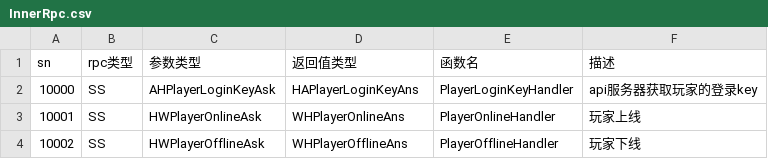
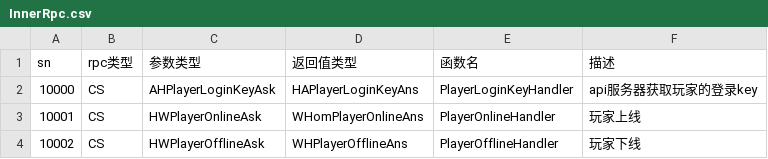
Before and after one commit to chenxyzl/GrainDot, a CSV file: Message/Inner/InnerRpc.csv, drawn as a sheet.

```diff
--- a/Message/Inner/InnerRpc.csv
+++ b/Message/Inner/InnerRpc.csv
@@ -1,4 +1,4 @@
 sn,rpc类型,参数类型,返回值类型,函数名,描述
-10000,SS,AHPlayerLoginKeyAsk,HAPlayerLoginKeyAns,PlayerLoginKeyHandler,api服务器获取玩家的登录key
-10001,SS,HWPlayerOnlineAsk,WHPlayerOnlineAns,PlayerOnlineHandler,玩家上线
-10002,SS,HWPlayerOfflineAsk,WHPlayerOfflineAns,PlayerOfflineHandler,玩家下线
+10000,CS,AHPlayerLoginKeyAsk,HAPlayerLoginKeyAns,PlayerLoginKeyHandler,api服务器获取玩家的登录key
+10001,CS,HWPlayerOnlineAsk,WHomPlayerOnlineAns,PlayerOnlineHandler,玩家上线
+10002,CS,HWPlayerOfflineAsk,WHPlayerOfflineAns,PlayerOfflineHandler,玩家下线
```
Also changed, not shown: 18 other files.
